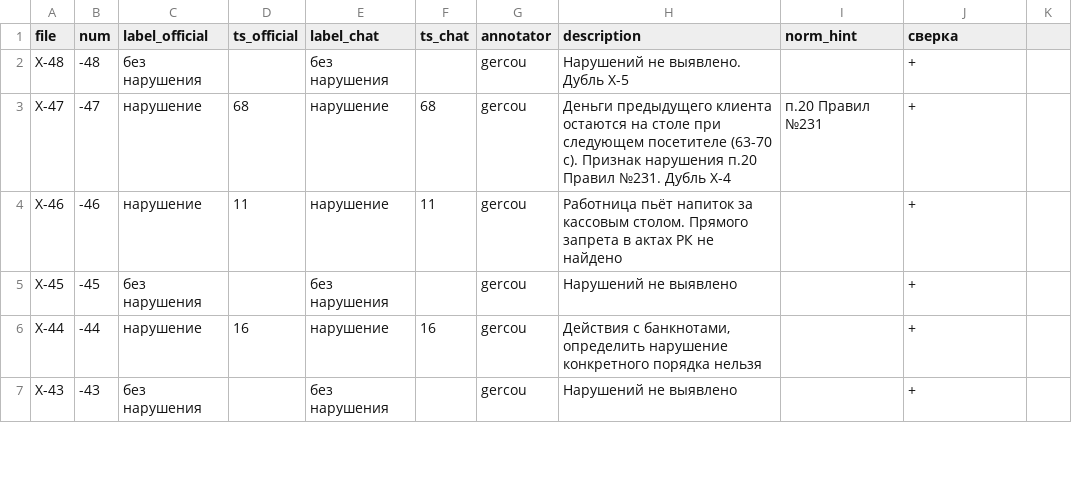
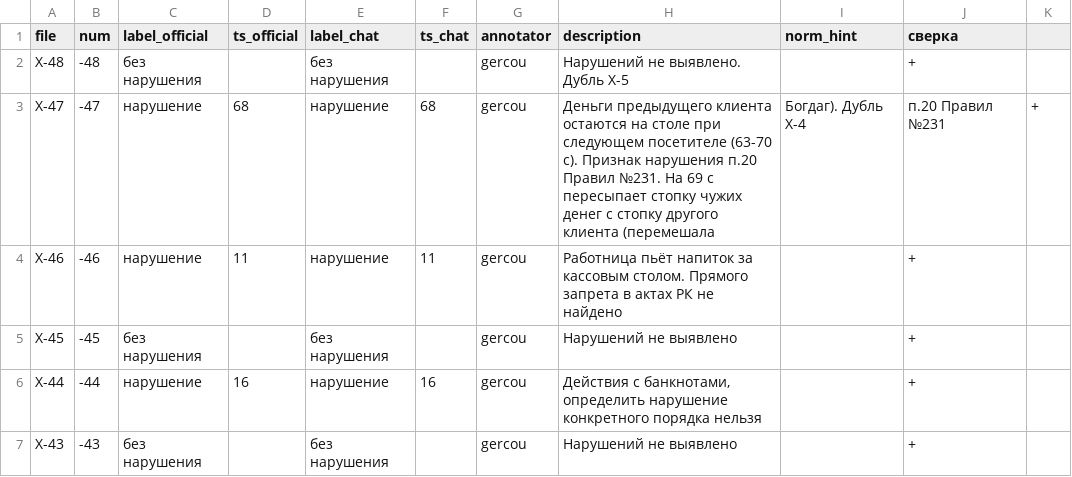
Before and after one commit to Zhussup/datathon, a CSV file: annotations_team.csv, drawn as a sheet; only a part is shown.

```diff
--- a/annotations_team.csv
+++ b/annotations_team.csv
@@ -2,3 +2,3 @@
 Х-48,-48,без нарушения,,без нарушения,,gercou,Нарушений не выявлено. Дубль Х-5,,+
-Х-47,-47,нарушение,68,нарушение,68,gercou,Деньги предыдущего клиента остаются на столе при следующем посетителе (63-70 c). Признак нарушения п.20 Правил №231. Дубль Х-4,п.20 Правил №231,+
+Х-47,-47,нарушение,68,нарушение,68,gercou,Деньги предыдущего клиента остаются на столе при следующем посетителе (63-70 c). Признак нарушения п.20 Правил №231. На 69 c пересыпает стопку чужих денег с стопку другого клиента (перемешала, Богдаг). Дубль Х-4,п.20 Правил №231,+
 Х-46,-46,нарушение,11,нарушение,11,gercou,Работница пьёт напиток за кассовым столом. Прямого запрета в актах РК не найдено,,+
```
Also changed, not shown: 2 other files.
